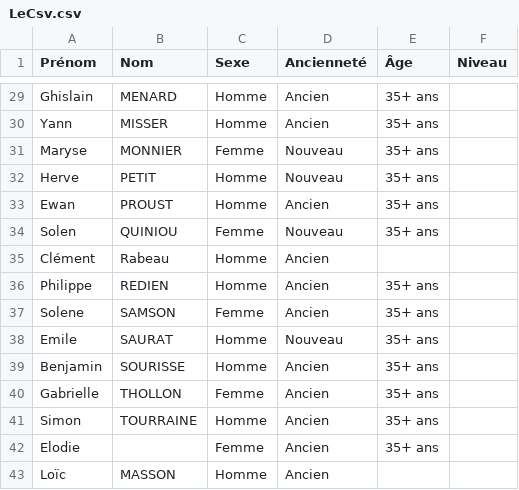
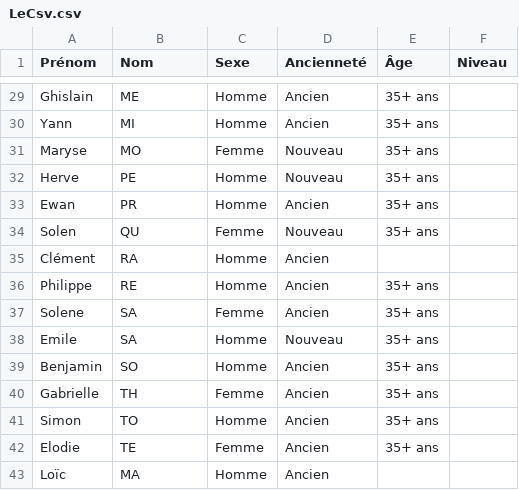
Before and after one commit to solenquiniou/GestionBadminton, a CSV file: oral projet/LeCsv.csv, drawn as a sheet; only a part is shown, gaps mark what is left out; the diff covers the shown part only; the diff names each change by its address in the sheet, - before the commit and + after, or states it on an @@ line.

```diff
--- a/oral projet/LeCsv.csv
+++ b/oral projet/LeCsv.csv
-B29 (Nom): MENARD
+B29 (Nom): ME
-B30 (Nom): MISSER
+B30 (Nom): MI
-B31 (Nom): MONNIER
+B31 (Nom): MO
-B32 (Nom): PETIT
+B32 (Nom): PE
-B33 (Nom): PROUST
+B33 (Nom): PR
-B34 (Nom): QUINIOU
+B34 (Nom): QU
-B35 (Nom): Rabeau
+B35 (Nom): RA
-B36 (Nom): REDIEN
+B36 (Nom): RE
-B37 (Nom): SAMSON
+B37 (Nom): SA
-B38 (Nom): SAURAT
+B38 (Nom): SA
-B39 (Nom): SOURISSE
+B39 (Nom): SO
-B40 (Nom): THOLLON
+B40 (Nom): TH
-B41 (Nom): TOURRAINE
+B41 (Nom): TO
-B42 (Nom): (empty)
+B42 (Nom): TE
-B43 (Nom): MASSON
+B43 (Nom): MA
```
Also changed, not shown: 27 edited cells elsewhere in this file.
